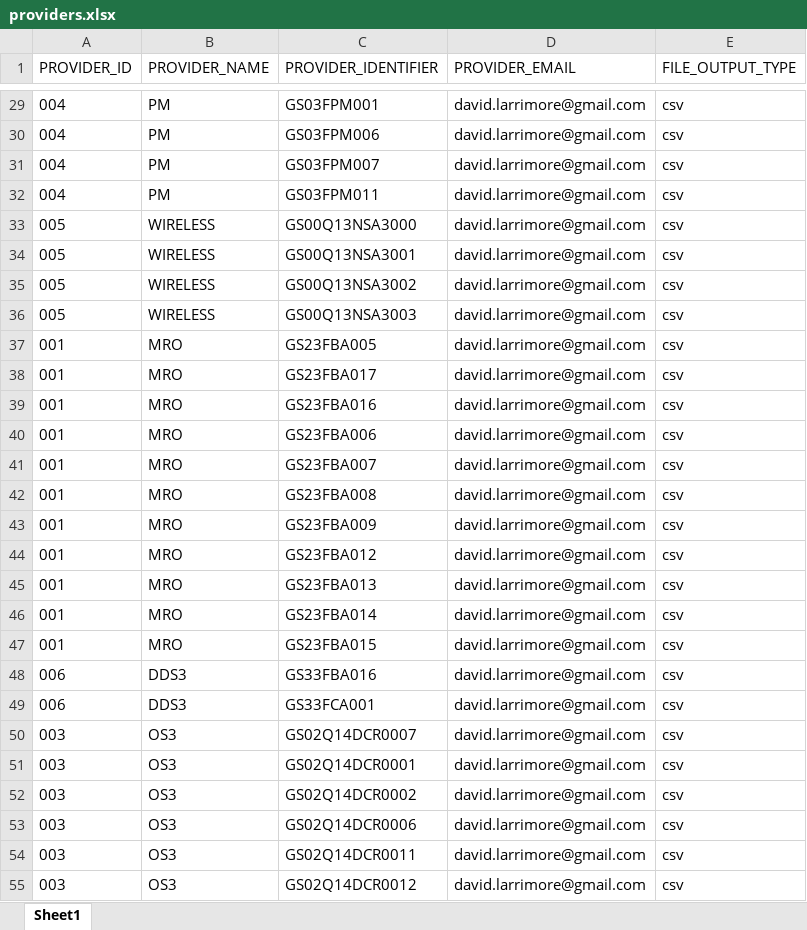
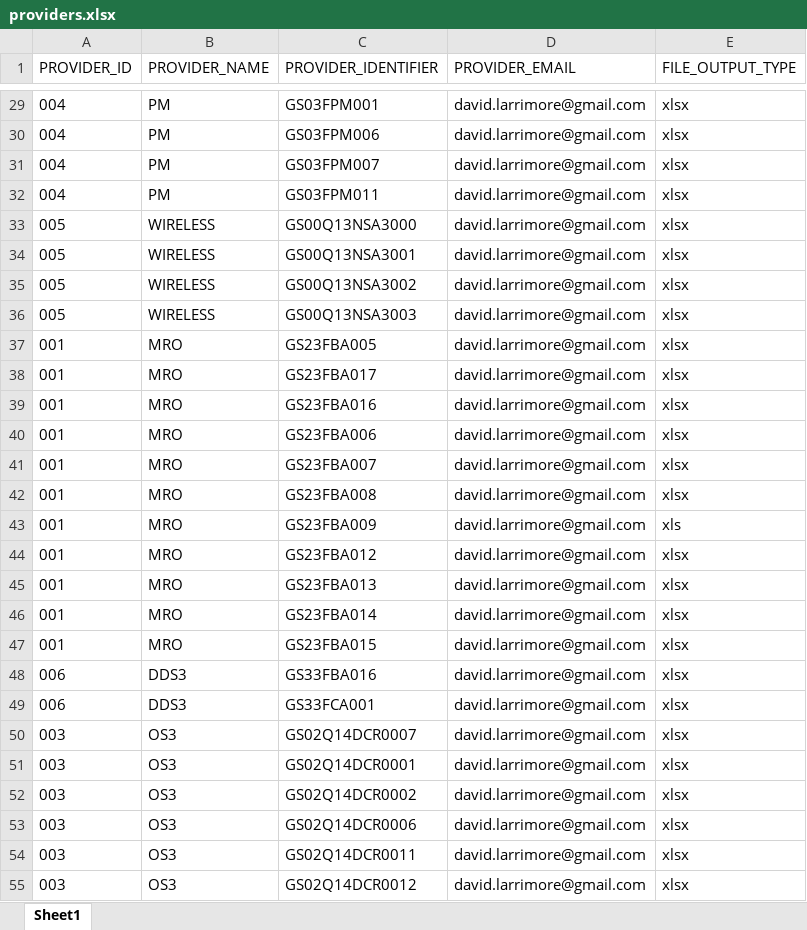
Before and after one commit to GSA/fssi-file-processor, an Excel workbook: working/providers/providers.xlsx, sheet Sheet1, drawn as a sheet; only a part is shown, gaps mark what is left out; values as stored, in another font and other column widths than the file's, no borders; charts and pictures not drawn; the diff covers the shown part only; the diff names each change by its address in the sheet, - before the commit and + after, or states it on an @@ line.

```diff
--- a/working/providers/providers.xlsx (sheet Sheet1)
+++ b/working/providers/providers.xlsx (sheet Sheet1)
-E29:E42 (FILE_OUTPUT_TYPE): csv
+E29:E42 (FILE_OUTPUT_TYPE): xlsx
-E43 (FILE_OUTPUT_TYPE): csv
+E43 (FILE_OUTPUT_TYPE): xls
-E44:E55 (FILE_OUTPUT_TYPE): csv
+E44:E55 (FILE_OUTPUT_TYPE): xlsx
```
Also changed, not shown: 31 edited cells elsewhere in this sheet, charts or pictures, 14 other files.
